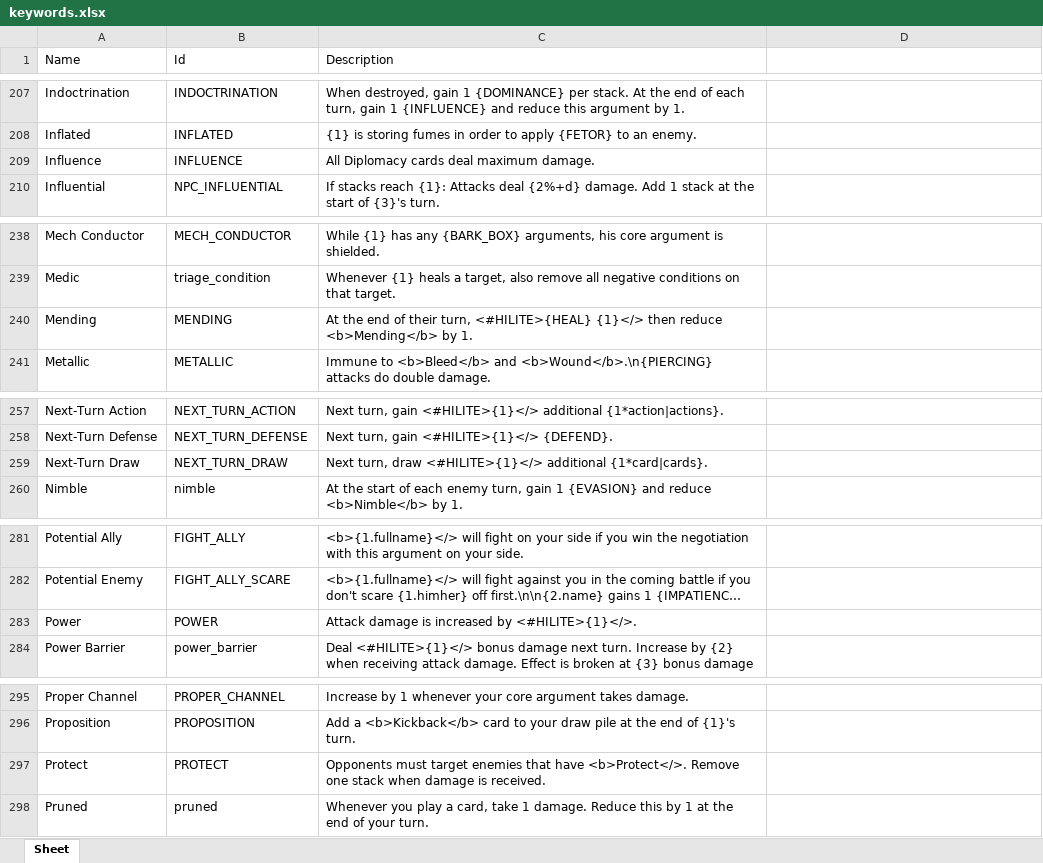
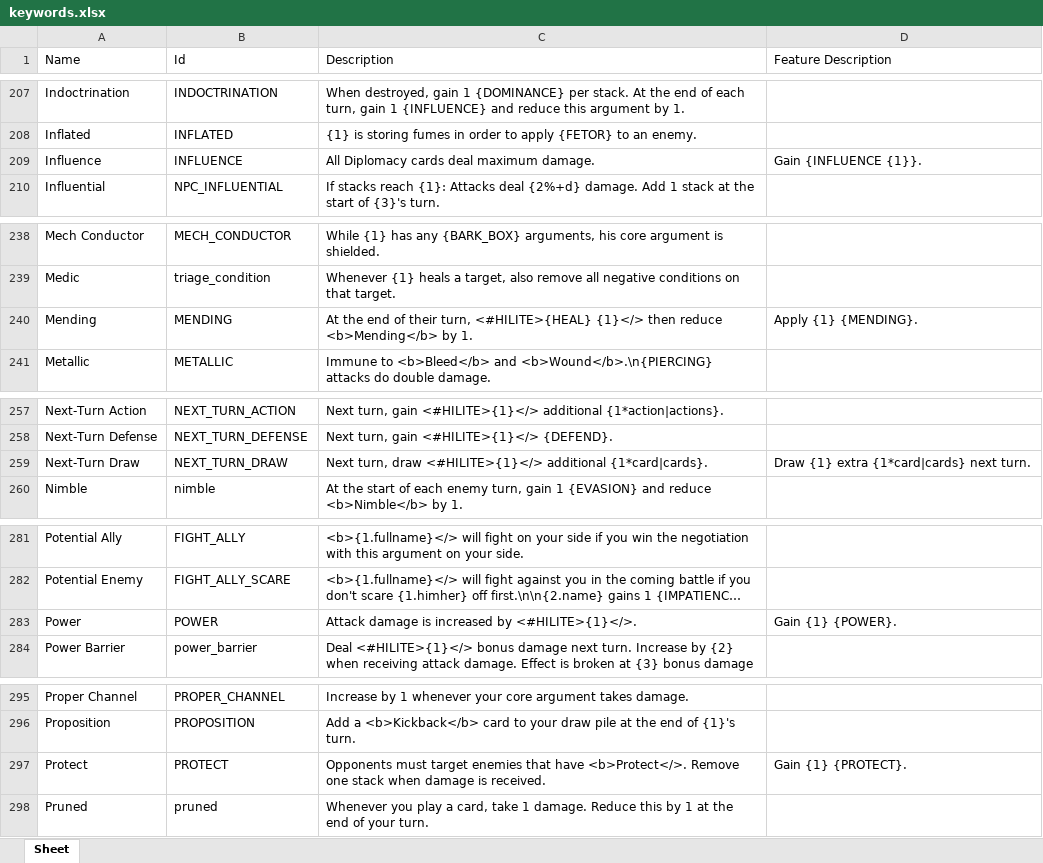
Before and after one commit to Aurelain/GriftlandsWiki, an Excel workbook: sheets/keywords.xlsx, sheet Sheet, drawn as a sheet; only a part is shown, gaps mark what is left out; long unchanged cells end in …; values as stored, in another font and other column widths than the file's, no borders; the diff covers the shown part only; the diff names each change by its address in the sheet, - before the commit and + after, or states it on an @@ line.

Commit message:
handle feature description

```diff
--- a/sheets/keywords.xlsx (sheet Sheet)
+++ b/sheets/keywords.xlsx (sheet Sheet)
-D1: (empty)
+D1: Feature Description
-D209 (Feature Description): (empty)
+D209 (Feature Description): Gain {INFLUENCE {1}}.
-D240 (Feature Description): (empty)
+D240 (Feature Description): Apply {1} {MENDING}.
-D259 (Feature Description): (empty)
+D259 (Feature Description): Draw {1} extra {1*card|cards} next turn.
-D283 (Feature Description): (empty)
+D283 (Feature Description): Gain {1} {POWER}.
-D297 (Feature Description): (empty)
+D297 (Feature Description): Gain {1} {PROTECT}.
```
Also changed, not shown: 19 edited cells elsewhere in this sheet, sheets/cards.xlsx, 6 other files.
